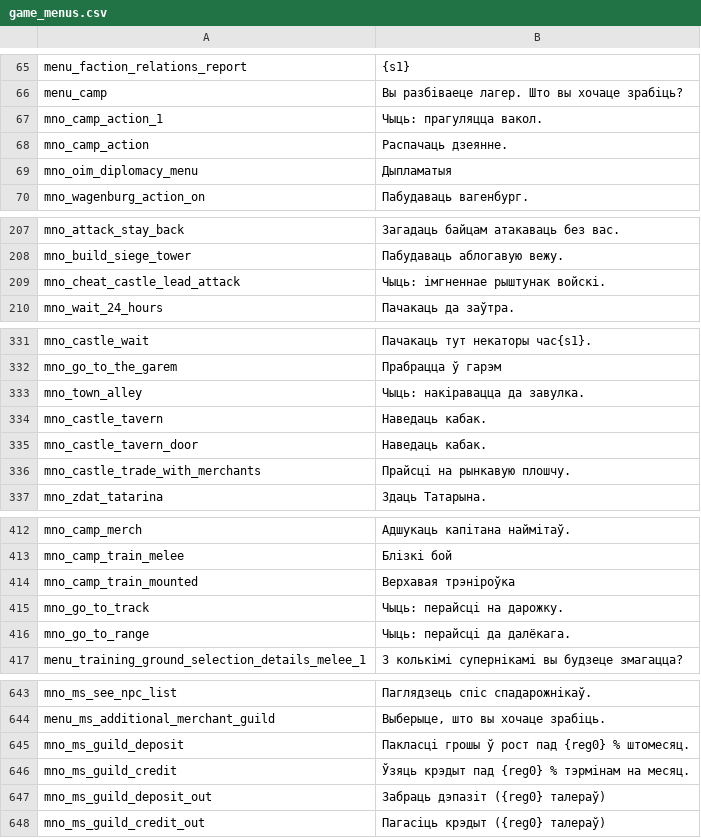
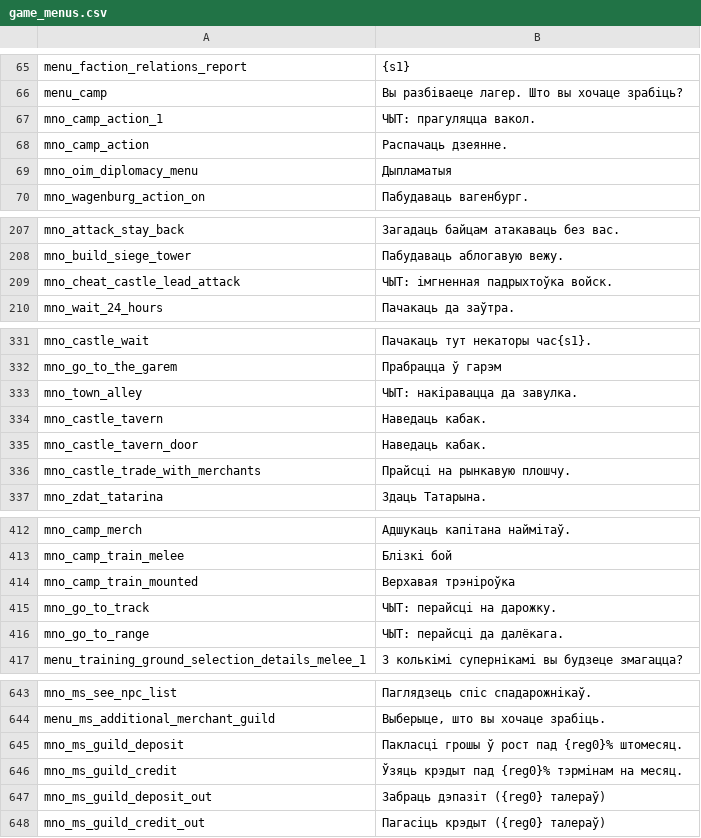
Before and after one commit to alex-rusakevich/belgame-mnb-aim, a CSV file: translation/Modules/Ogniem i Mieczem/languages/be/game_menus.csv, drawn as a sheet; only a part is shown, gaps mark what is left out; the diff covers the shown part only.

```diff
--- a/translation/Modules/Ogniem i Mieczem/languages/be/game_menus.csv
+++ b/translation/Modules/Ogniem i Mieczem/languages/be/game_menus.csv
@@ -66,3 +66,3 @@ menu_faction_relations_report|{s1}
 menu_camp|Вы разбіваеце лагер. Што вы хочаце зрабіць?
-mno_camp_action_1|Чыць: прагуляцца вакол.
+mno_camp_action_1|ЧЫТ: прагуляцца вакол.
 mno_camp_action|Распачаць дзеянне.
@@ -208,3 +208,3 @@ mno_attack_stay_back|Загадаць байцам атакаваць без в
 mno_build_siege_tower|Пабудаваць аблогавую вежу.
-mno_cheat_castle_lead_attack|Чыць: імгненнае рыштунак войскі.
+mno_cheat_castle_lead_attack|ЧЫТ: імгненная падрыхтоўка войск.
 mno_wait_24_hours|Пачакаць да заўтра.
@@ -332,3 +332,3 @@ mno_castle_wait|Пачакаць тут некаторы час{s1}.
 mno_go_to_the_garem|Прабрацца ў гарэм
-mno_town_alley|Чыць: накіравацца да завулка.
+mno_town_alley|ЧЫТ: накіравацца да завулка.
 mno_castle_tavern|Наведаць кабак.
@@ -414,4 +414,4 @@ mno_camp_train_melee|Блізкі бой
 mno_camp_train_mounted|Верхавая трэніроўка
-mno_go_to_track|Чыць: перайсці на дарожку.
-mno_go_to_range|Чыць: перайсці да далёкага.
+mno_go_to_track|ЧЫТ: перайсці на дарожку.
+mno_go_to_range|ЧЫТ: перайсці да далёкага.
 menu_training_ground_selection_details_melee_1|З колькімі супернікамі вы будзеце змагацца?
@@ -644,4 +644,4 @@ mno_ms_see_npc_list|Паглядзець спіс спадарожнікаў.
 menu_ms_additional_merchant_guild|Выберыце, што вы хочаце зрабіць.
-mno_ms_guild_deposit|Пакласці грошы ў рост пад {reg0} % штомесяц.
-mno_ms_guild_credit|Ўзяць крэдыт пад {reg0} % тэрмінам на месяц.
+mno_ms_guild_deposit|Пакласці грошы ў рост пад {reg0}% штомесяц.
+mno_ms_guild_credit|Ўзяць крэдыт пад {reg0}% тэрмінам на месяц.
 mno_ms_guild_deposit_out|Забраць дэпазіт ({reg0} талераў)
```
Also changed, not shown: 2 edited cells elsewhere in this file, translation/Modules/Ogniem i Mieczem/languages/be/dialogs.csv, translation/Modules/Ogniem i Mieczem/languages/be/item_kinds.csv, 5 other files.
